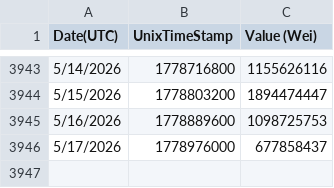
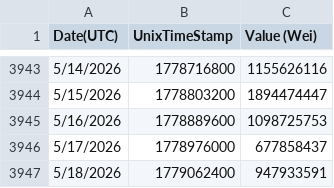
Before and after one commit to arielssv/dao-params, a CSV file: public/gas-data.csv, drawn as a sheet; only a part is shown, gaps mark what is left out.

```diff
--- a/public/gas-data.csv
+++ b/public/gas-data.csv
@@ -3946 +3946,2 @@
 "5/17/2026","1778976000","677858437"
+"5/18/2026","1779062400","947933591"
```
